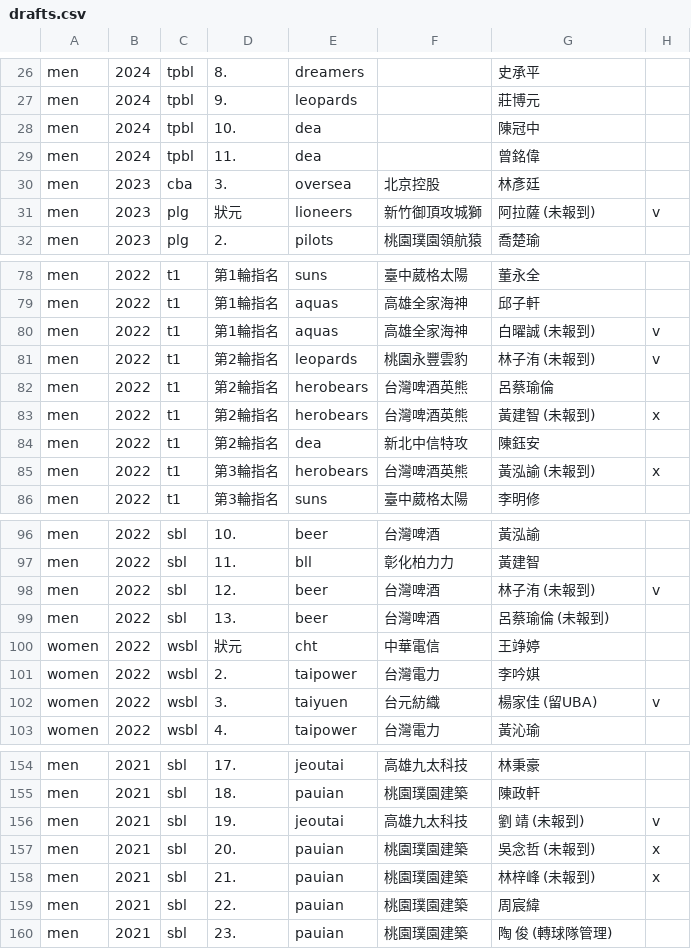
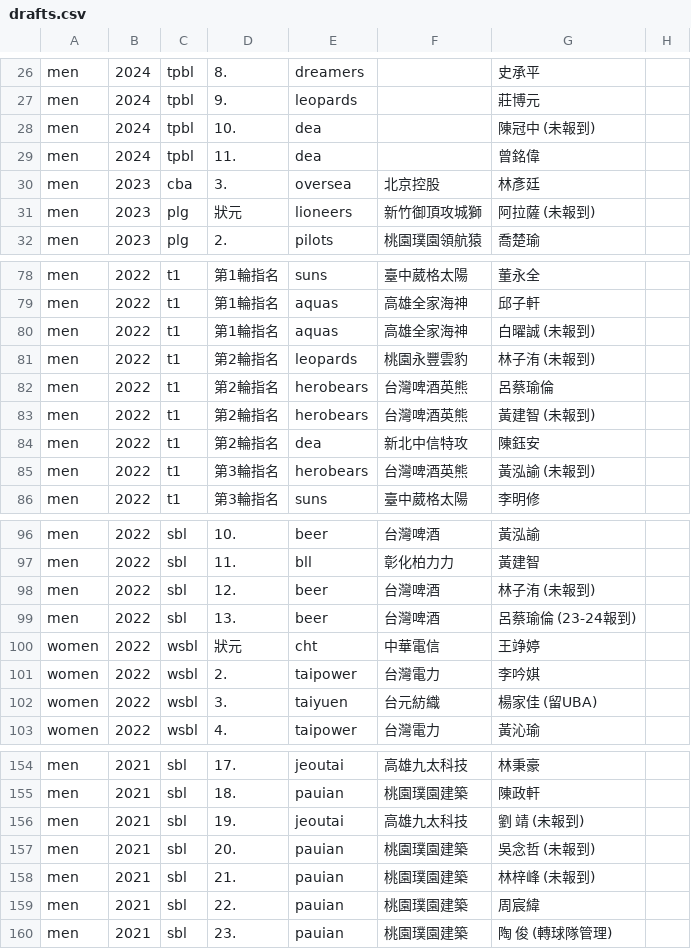
Before and after one commit to SamBasketballTW/sambball, a CSV file: data/drafts.csv, drawn as a sheet; only a part is shown, gaps mark what is left out; the diff covers the shown part only.

```diff
--- a/data/drafts.csv
+++ b/data/drafts.csv
@@ -28 +28 @@ men,2024,tpbl,9.,leopards,,莊博元,
-men,2024,tpbl,10.,dea,,陳冠中,
+men,2024,tpbl,10.,dea,,陳冠中 (未報到)
@@ -31 +31 @@ men,2023,cba,3.,oversea,北京控股,林彥廷,
-men,2023,plg,狀元,lioneers,新竹御頂攻城獅,阿拉薩 (未報到),v
+men,2023,plg,狀元,lioneers,新竹御頂攻城獅,阿拉薩 (未報到)
@@ -80,2 +80,2 @@ men,2022,t1,第1輪指名,aquas,高雄全家海神,邱子軒,
-men,2022,t1,第1輪指名,aquas,高雄全家海神,白曜誠 (未報到),v
-men,2022,t1,第2輪指名,leopards,桃園永豐雲豹,林子洧 (未報到),v
+men,2022,t1,第1輪指名,aquas,高雄全家海神,白曜誠 (未報到)
+men,2022,t1,第2輪指名,leopards,桃園永豐雲豹,林子洧 (未報到)
@@ -83 +83 @@ men,2022,t1,第2輪指名,herobears,台灣啤酒英熊,呂蔡瑜倫,
-men,2022,t1,第2輪指名,herobears,台灣啤酒英熊,黃建智 (未報到),x
+men,2022,t1,第2輪指名,herobears,台灣啤酒英熊,黃建智 (未報到)
@@ -85 +85 @@ men,2022,t1,第2輪指名,dea,新北中信特攻,陳鈺安,
-men,2022,t1,第3輪指名,herobears,台灣啤酒英熊,黃泓諭 (未報到),x
+men,2022,t1,第3輪指名,herobears,台灣啤酒英熊,黃泓諭 (未報到)
@@ -98,2 +98,2 @@ men,2022,sbl,11.,bll,彰化柏力力,黃建智,
-men,2022,sbl,12.,beer,台灣啤酒,林子洧 (未報到),v
-men,2022,sbl,13.,beer,台灣啤酒,呂蔡瑜倫 (未報到),
+men,2022,sbl,12.,beer,台灣啤酒,林子洧 (未報到)
+men,2022,sbl,13.,beer,台灣啤酒,呂蔡瑜倫 (23-24報到)
@@ -102 +102 @@ women,2022,wsbl,2.,taipower,台灣電力,李吟娸,
-women,2022,wsbl,3.,taiyuen,台元紡織,楊家佳 (留UBA),v
+women,2022,wsbl,3.,taiyuen,台元紡織,楊家佳 (留UBA)
@@ -156,3 +156,3 @@ men,2021,sbl,18.,pauian,桃園璞園建築,陳政軒,
-men,2021,sbl,19.,jeoutai,高雄九太科技,劉 靖 (未報到),v
-men,2021,sbl,20.,pauian,桃園璞園建築,吳念哲 (未報到),x
-men,2021,sbl,21.,pauian,桃園璞園建築,林梓峰 (未報到),x
+men,2021,sbl,19.,jeoutai,高雄九太科技,劉 靖 (未報到)
+men,2021,sbl,20.,pauian,桃園璞園建築,吳念哲 (未報到)
+men,2021,sbl,21.,pauian,桃園璞園建築,林梓峰 (未報到)
```
Also changed, not shown: 8 edited cells elsewhere in this file, data/movements.csv, data/rosters.csv, 2 other files.
